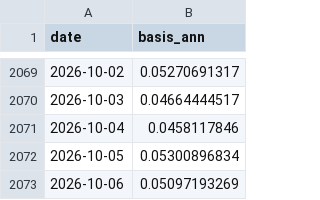
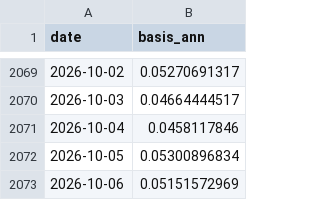
Before and after one commit to North7/btc-top-dashboard, a CSV file: data/raw/basis.csv, drawn as a sheet; only a part is shown, gaps mark what is left out.

```diff
--- a/data/raw/basis.csv
+++ b/data/raw/basis.csv
@@ -2072,2 +2072,2 @@ date,basis_ann
 2026-10-05,0.05300896834
-2026-10-06,0.05097193269
+2026-10-06,0.05151572969
```
Also changed, not shown: data/indicators.csv, data/raw/coinbase_premium.csv, 13 other files.
